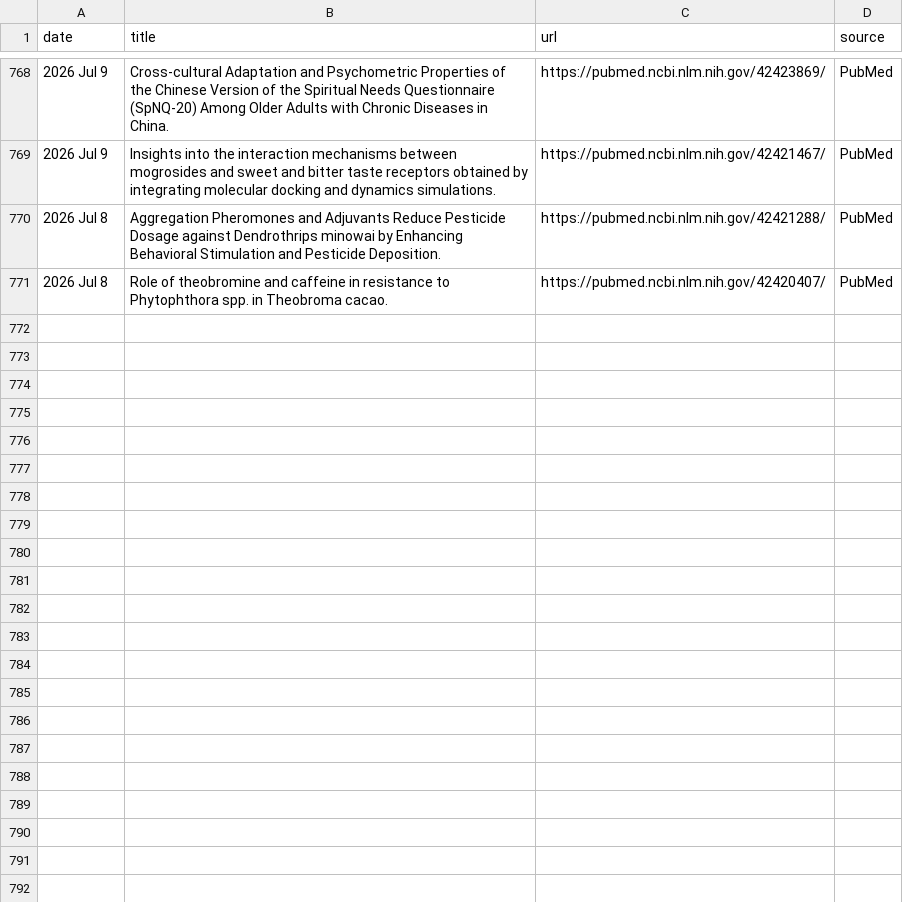
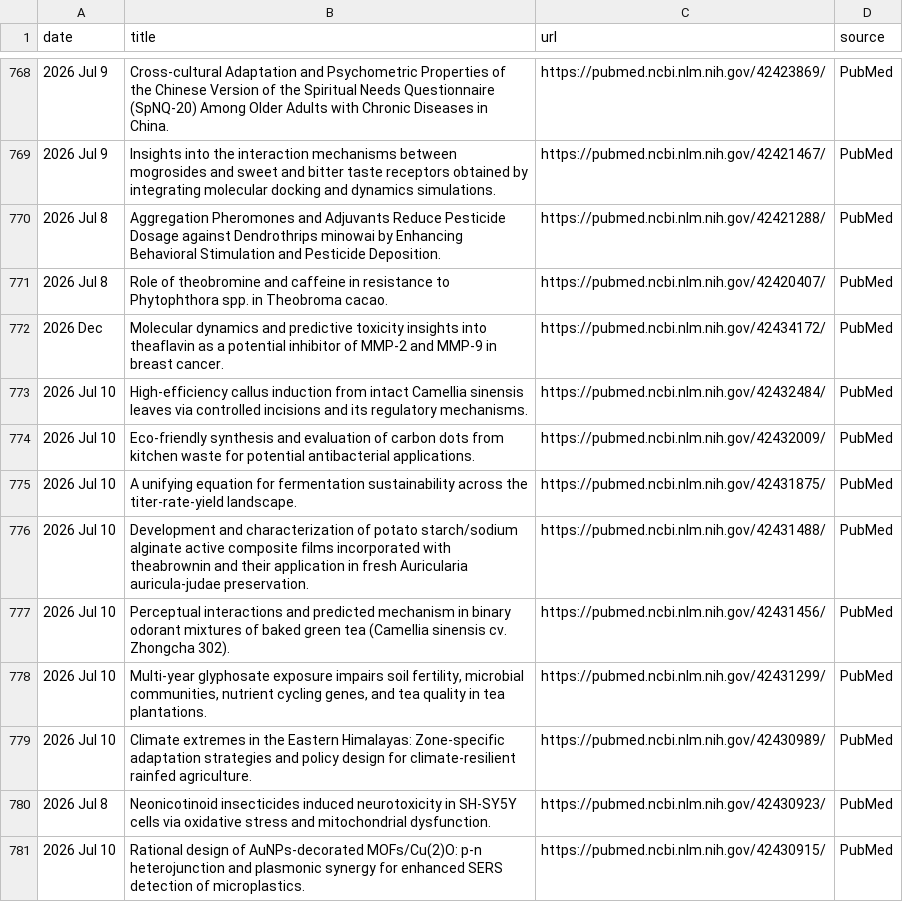
Before and after one commit to Coma4130/tea-scraper, a CSV file: tea_topics.csv, drawn as a sheet; only a part is shown, gaps mark what is left out; the diff names each change by its address in the sheet, - before the commit and + after, or states it on an @@ line.

```diff
--- a/tea_topics.csv
+++ b/tea_topics.csv
+row 772: 2026 Dec | Molecular dynamics and predictive toxicity insights into theaflavin as a potential inhibitor of MMP-2 and MMP-9 in breast cancer. | https://pubmed.ncbi.nlm.nih.gov/42434172/ | PubMed
+row 773: 2026 Jul 10 | High-efficiency callus induction from intact Camellia sinensis leaves via controlled incisions and its regulatory mechanisms. | https://pubmed.ncbi.nlm.nih.gov/42432484/ | PubMed
+row 774: 2026 Jul 10 | Eco-friendly synthesis and evaluation of carbon dots from kitchen waste for potential antibacterial applications. | https://pubmed.ncbi.nlm.nih.gov/42432009/ | PubMed
+row 775: 2026 Jul 10 | A unifying equation for fermentation sustainability across the titer-rate-yield landscape. | https://pubmed.ncbi.nlm.nih.gov/42431875/ | PubMed
+row 776: 2026 Jul 10 | Development and characterization of potato starch/sodium alginate active composite films incorporated with theabrownin and their application in fresh Auricularia auricula-judae preservation. | https://pubmed.ncbi.nlm.nih.gov/42431488/ | PubMed
+row 777: 2026 Jul 10 | Perceptual interactions and predicted mechanism in binary odorant mixtures of baked green tea (Camellia sinensis cv. Zhongcha 302). | https://pubmed.ncbi.nlm.nih.gov/42431456/ | PubMed
+row 778: 2026 Jul 10 | Multi-year glyphosate exposure impairs soil fertility, microbial communities, nutrient cycling genes, and tea quality in tea plantations. | https://pubmed.ncbi.nlm.nih.gov/42431299/ | PubMed
+row 779: 2026 Jul 10 | Climate extremes in the Eastern Himalayas: Zone-specific adaptation strategies and policy design for climate-resilient rainfed agriculture. | https://pubmed.ncbi.nlm.nih.gov/42430989/ | PubMed
+row 780: 2026 Jul 8 | Neonicotinoid insecticides induced neurotoxicity in SH-SY5Y cells via oxidative stress and mitochondrial dysfunction. | https://pubmed.ncbi.nlm.nih.gov/42430923/ | PubMed
+row 781: 2026 Jul 10 | Rational design of AuNPs-decorated MOFs/Cu(2)O: p-n heterojunction and plasmonic synergy for enhanced SERS detection of microplastics. | https://pubmed.ncbi.nlm.nih.gov/42430915/ | PubMed
```
